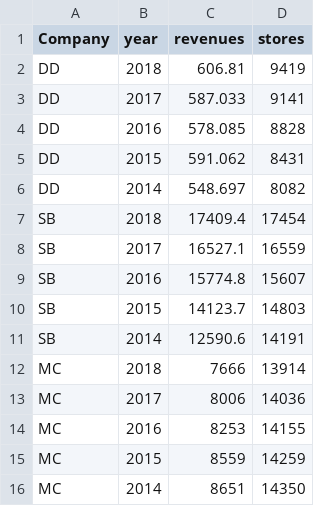
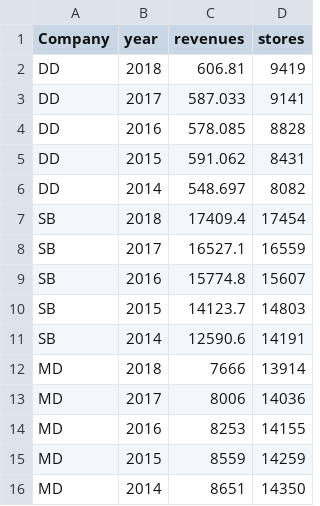
Before and after one commit to mets18/coffee_analysis, a CSV file: data/sales.csv, drawn as a sheet.

Commit message:
updating csv file

```diff
--- a/data/sales.csv
+++ b/data/sales.csv
@@ -11,6 +11,6 @@ SB,2015,14123.7,14803
 SB,2014,12590.6,14191
-MC,2018,7666,13914
-MC,2017,8006,14036
-MC,2016,8253,14155
-MC,2015,8559,14259
-MC,2014,8651,14350
+MD,2018,7666,13914
+MD,2017,8006,14036
+MD,2016,8253,14155
+MD,2015,8559,14259
+MD,2014,8651,14350
```
